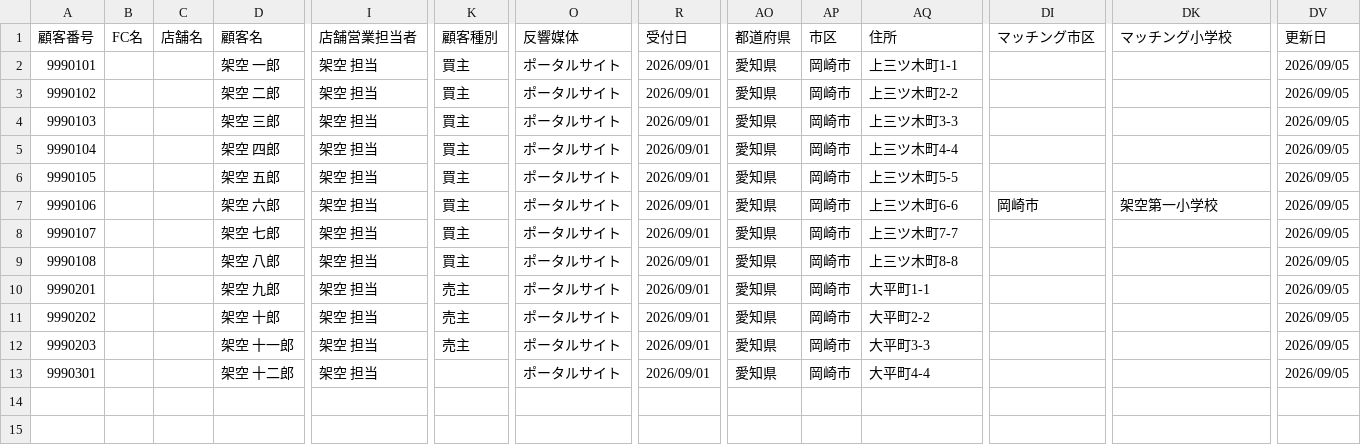
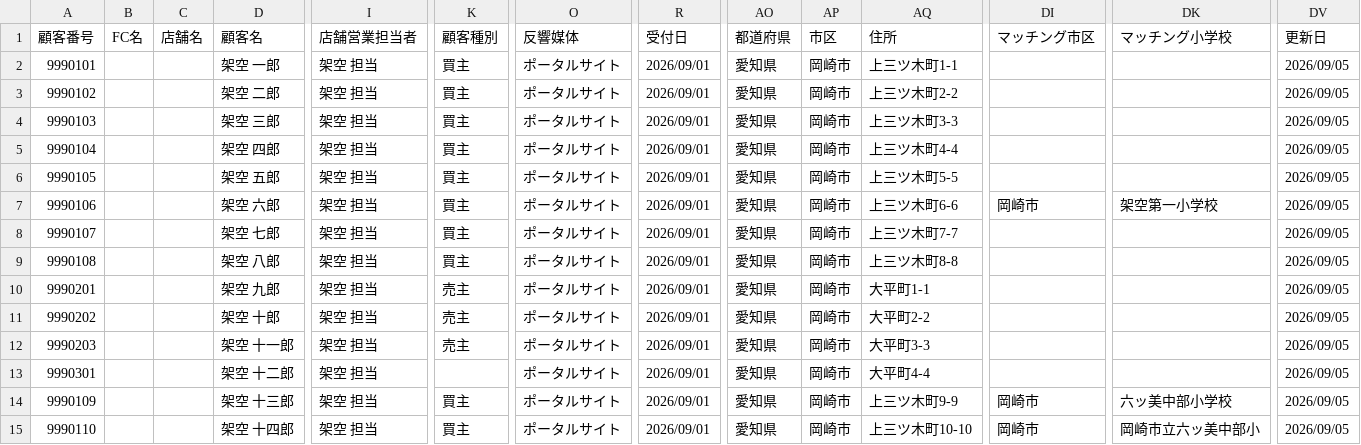
Before and after one commit to Gomezzed/area-score-app, a CSV file: docs/specs/hausudo_customer_headers_fixture_v2_bm.csv, drawn as a sheet; only a part is shown, gaps mark what is left out; rows hold the shown columns only; the diff names each change by its address in the sheet, - before the commit and + after, or states it on an @@ line.

```diff
--- a/docs/specs/hausudo_customer_headers_fixture_v2_bm.csv
+++ b/docs/specs/hausudo_customer_headers_fixture_v2_bm.csv
+row 14: 9990109 |  |  | 架空 十三郎 | 架空 担当 | 買主 | ポータルサイト | 2026/09/01 | 愛知県 | 岡崎市 | 上三ツ木町9-9 | 岡崎市 | 六ッ美中部小学校 | 2026/09/05
+row 15: 9990110 |  |  | 架空 十四郎 | 架空 担当 | 買主 | ポータルサイト | 2026/09/01 | 愛知県 | 岡崎市 | 上三ツ木町10-10 | 岡崎市 | 岡崎市立六ッ美中部小 | 2026/09/05
```
Also changed, not shown: 1 other file.
